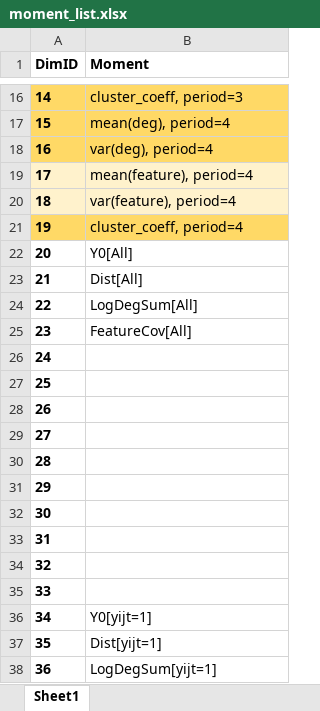
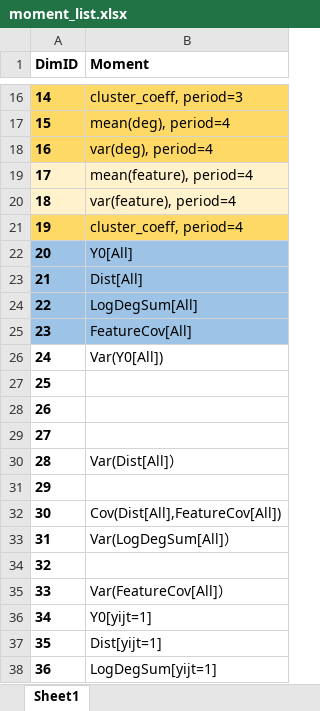
Before and after one commit to ZaccWu/NetworkNNE, an Excel workbook: moment_list.xlsx, sheet Sheet1, drawn as a sheet; only a part is shown, gaps mark what is left out; values as stored, in another font and other column widths than the file's, no borders; the diff names each change by its address in the sheet, - before the commit and + after, or states it on an @@ line.

```diff
--- a/moment_list.xlsx (sheet Sheet1)
+++ b/moment_list.xlsx (sheet Sheet1)
-A22:B25 fill: none
+A22:B25 fill: #9DC3E6
-B26 (Moment): (empty)
+B26 (Moment): Var(Y0[All])
-B30 (Moment): (empty)
+B30 (Moment): Var(Dist[All]）
-B32 (Moment): (empty)
+B32 (Moment): Cov(Dist[All],FeatureCov[All])
-B33 (Moment): (empty)
+B33 (Moment): Var(LogDegSum[All]）
-B35 (Moment): (empty)
+B35 (Moment): Var(FeatureCov[All]）
```
Also changed, not shown: 6 other files.
